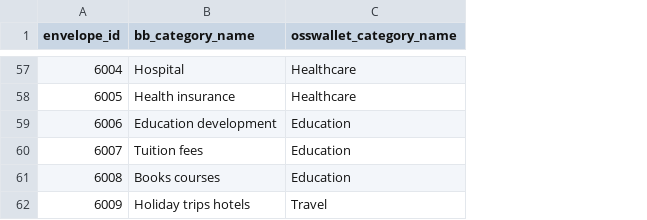
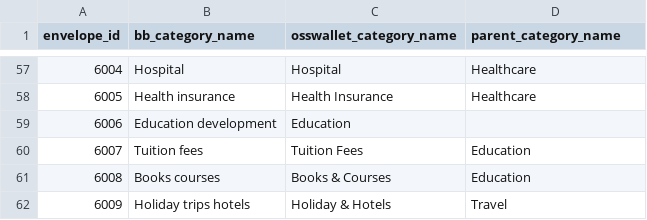
Before and after one commit to appmonster007/OssWallet, a CSV file: app/src/main/assets/wallet-budgetbakers/envelope_map.csv, drawn as a sheet; only a part is shown, gaps mark what is left out; addresses are those after the commit; the diff covers the shown part only; the diff names each change by its address in the sheet, - before the commit and + after, or states it on an @@ line.

```diff
--- a/app/src/main/assets/wallet-budgetbakers/envelope_map.csv
+++ b/app/src/main/assets/wallet-budgetbakers/envelope_map.csv
+column C (osswallet_category_name), rows 57-62: Hospital | Health Insurance | Education | Tuition Fees | Books & Courses | Holiday & Hotels
-D1: osswallet_category_name
+D1: parent_category_name
-D59 (parent_category_name): Education
+D59 (parent_category_name): (empty)
```
Also changed, not shown: 14 edited cells elsewhere in this file, 1 other file.
